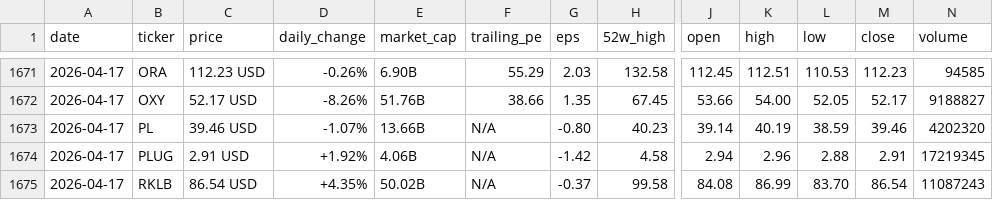
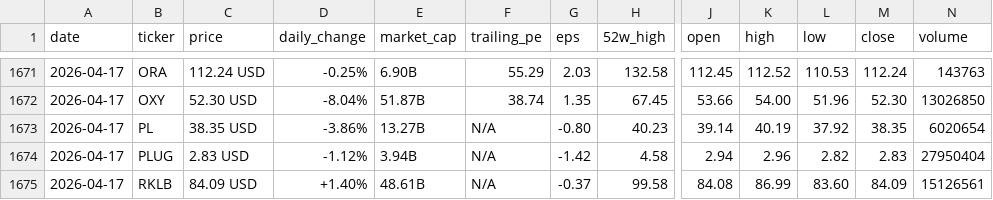
Before and after one commit to parkjunhee0510/pkrich, a CSV file: output/data/price_history.csv, drawn as a sheet; only a part is shown, gaps mark what is left out; the diff covers the shown part only; the diff names each change by its address in the sheet, - before the commit and + after, or states it on an @@ line.

```diff
--- a/output/data/price_history.csv
+++ b/output/data/price_history.csv
-C1671 (price): 112.23 USD
+C1671 (price): 112.24 USD
-D1671 (daily_change): -0.26%
+D1671 (daily_change): -0.25%
-K1671 (high): 112.51
+K1671 (high): 112.52
-M1671 (close): 112.23
+M1671 (close): 112.24
-N1671 (volume): 94585
+N1671 (volume): 143763
-C1672 (price): 52.17 USD
+C1672 (price): 52.30 USD
-D1672 (daily_change): -8.26%
+D1672 (daily_change): -8.04%
-E1672 (market_cap): 51.76B
+E1672 (market_cap): 51.87B
-F1672 (trailing_pe): 38.66
+F1672 (trailing_pe): 38.74
-L1672 (low): 52.05
+L1672 (low): 51.96
-M1672 (close): 52.17
+M1672 (close): 52.30
-N1672 (volume): 9188827
+N1672 (volume): 13026850
-C1673 (price): 39.46 USD
+C1673 (price): 38.35 USD
-D1673 (daily_change): -1.07%
+D1673 (daily_change): -3.86%
-E1673 (market_cap): 13.66B
+E1673 (market_cap): 13.27B
-L1673 (low): 38.59
+L1673 (low): 37.92
-M1673 (close): 39.46
+M1673 (close): 38.35
-N1673 (volume): 4202320
+N1673 (volume): 6020654
-C1674 (price): 2.91 USD
+C1674 (price): 2.83 USD
-D1674 (daily_change): +1.92%
+D1674 (daily_change): -1.12%
-E1674 (market_cap): 4.06B
+E1674 (market_cap): 3.94B
-L1674 (low): 2.88
+L1674 (low): 2.82
-M1674 (close): 2.91
+M1674 (close): 2.83
-N1674 (volume): 17219345
+N1674 (volume): 27950404
-C1675 (price): 86.54 USD
+C1675 (price): 84.09 USD
-D1675 (daily_change): +4.35%
+D1675 (daily_change): +1.40%
-E1675 (market_cap): 50.02B
+E1675 (market_cap): 48.61B
-L1675 (low): 83.70
+L1675 (low): 83.60
-M1675 (close): 86.54
+M1675 (close): 84.09
-N1675 (volume): 11087243
+N1675 (volume): 15126561
```
Also changed, not shown: 51 edited cells elsewhere in this file, 30 other files.
